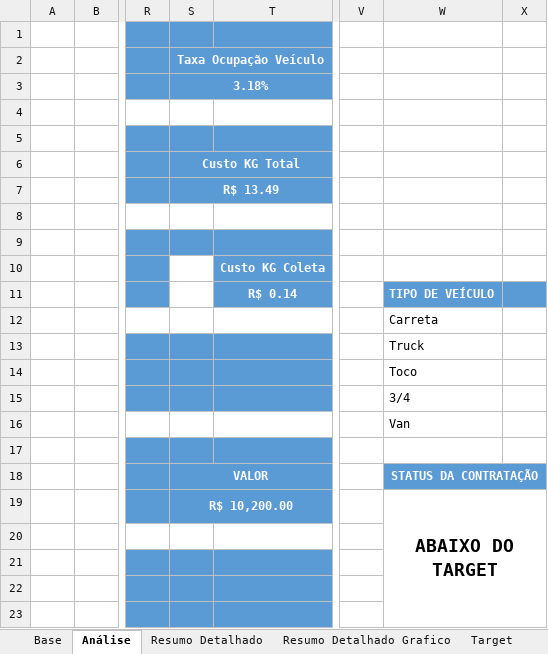
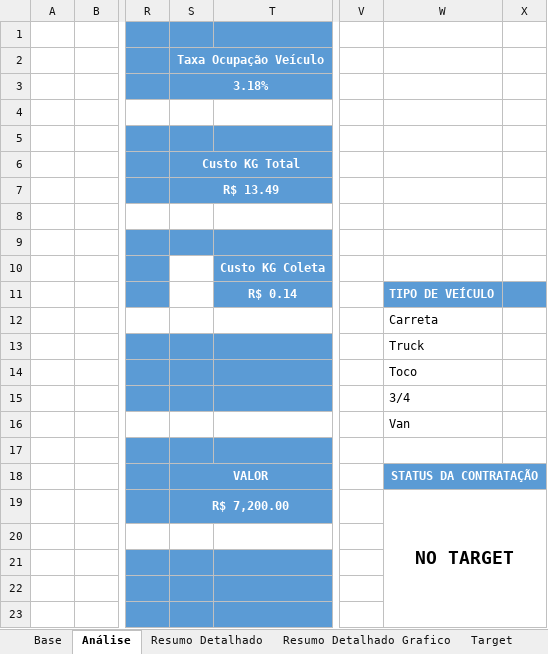
Before and after one commit to joaopedro850/analise-terceiros-portoex, an Excel workbook: docs/excels/Analise_MARCOS_11082026.xlsx, sheet Análise, drawn as a sheet; only a part is shown, gaps mark what is left out; values as stored, in another font and other column widths than the file's, no borders; charts and pictures and conditional formats not drawn; the diff names each change by its address in the sheet, - before the commit and + after, or states it on an @@ line.

Commit message:
Fix target MARCOS: R (Itajai-SC X Campo Grande-MS)

```diff
--- a/docs/excels/Analise_MARCOS_11082026.xlsx (sheet Análise)
+++ b/docs/excels/Analise_MARCOS_11082026.xlsx (sheet Análise)
-S19 (Taxa Ocupação Veículo): R$ 10,200.00
+S19 (Taxa Ocupação Veículo): R$ 7,200.00
-W19: ABAIXO DO TARGET
+W19: NO TARGET
```
Also changed, not shown: sheet Target, charts or pictures, 1 other file.
